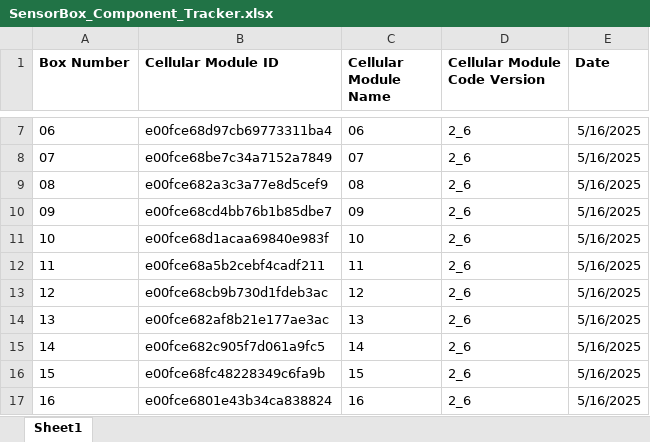
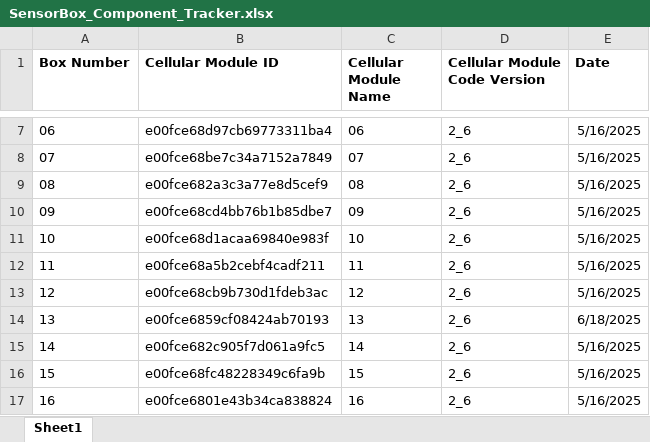
Before and after one commit to KriishAHate/CommonSENSES, an Excel workbook: Sensor Box Deployment Inventory /SensorBox_Component_Tracker.xlsx, sheet Sheet1, drawn as a sheet; only a part is shown, gaps mark what is left out; values as stored, in another font and other column widths than the file's, no borders; the diff names each change by its address in the sheet, - before the commit and + after, or states it on an @@ line.

Commit message:
Substituted LTE module 13 with module 5
Substituted LTE module 13 with module 5, changed the information on the inventory form.

```diff
--- a/Sensor Box Deployment Inventory /SensorBox_Component_Tracker.xlsx (sheet Sheet1)
+++ b/Sensor Box Deployment Inventory /SensorBox_Component_Tracker.xlsx (sheet Sheet1)
-B14 (Cellular Module ID): e00fce682af8b21e177ae3ac
+B14 (Cellular Module ID): e00fce6859cf08424ab70193
-E14 (Date): 5/16/2025
+E14 (Date): 6/18/2025
```
Also changed, not shown: 3 other files.
